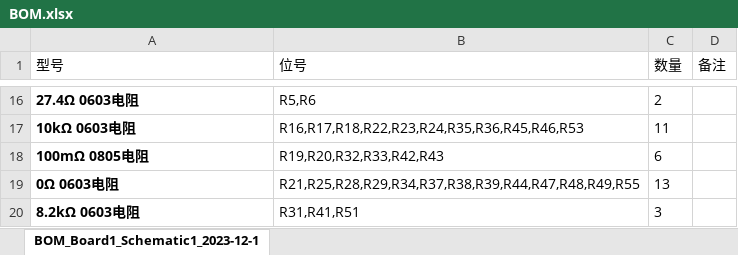
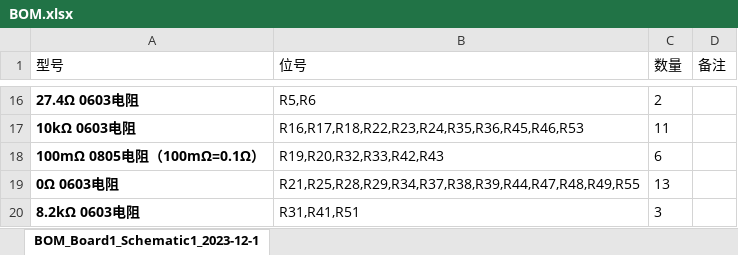
Before and after one commit to hmn1990/rubiks-cube-robot, an Excel workbook: 原理图与PCB/BOM.xlsx, sheet BOM_Board1_Schematic1_2023-12-1, drawn as a sheet; only a part is shown, gaps mark what is left out; values as stored, in another font and other column widths than the file's, no borders; conditional formats not drawn; the diff names each change by its address in the sheet, - before the commit and + after, or states it on an @@ line.

```diff
--- a/原理图与PCB/BOM.xlsx (sheet BOM_Board1_Schematic1_2023-12-1)
+++ b/原理图与PCB/BOM.xlsx (sheet BOM_Board1_Schematic1_2023-12-1)
-A18 (型号): 100mΩ 0805电阻
+A18 (型号): 100mΩ 0805电阻（100mΩ=0.1Ω）
```
Also changed, not shown: 物料清单.xlsx.
